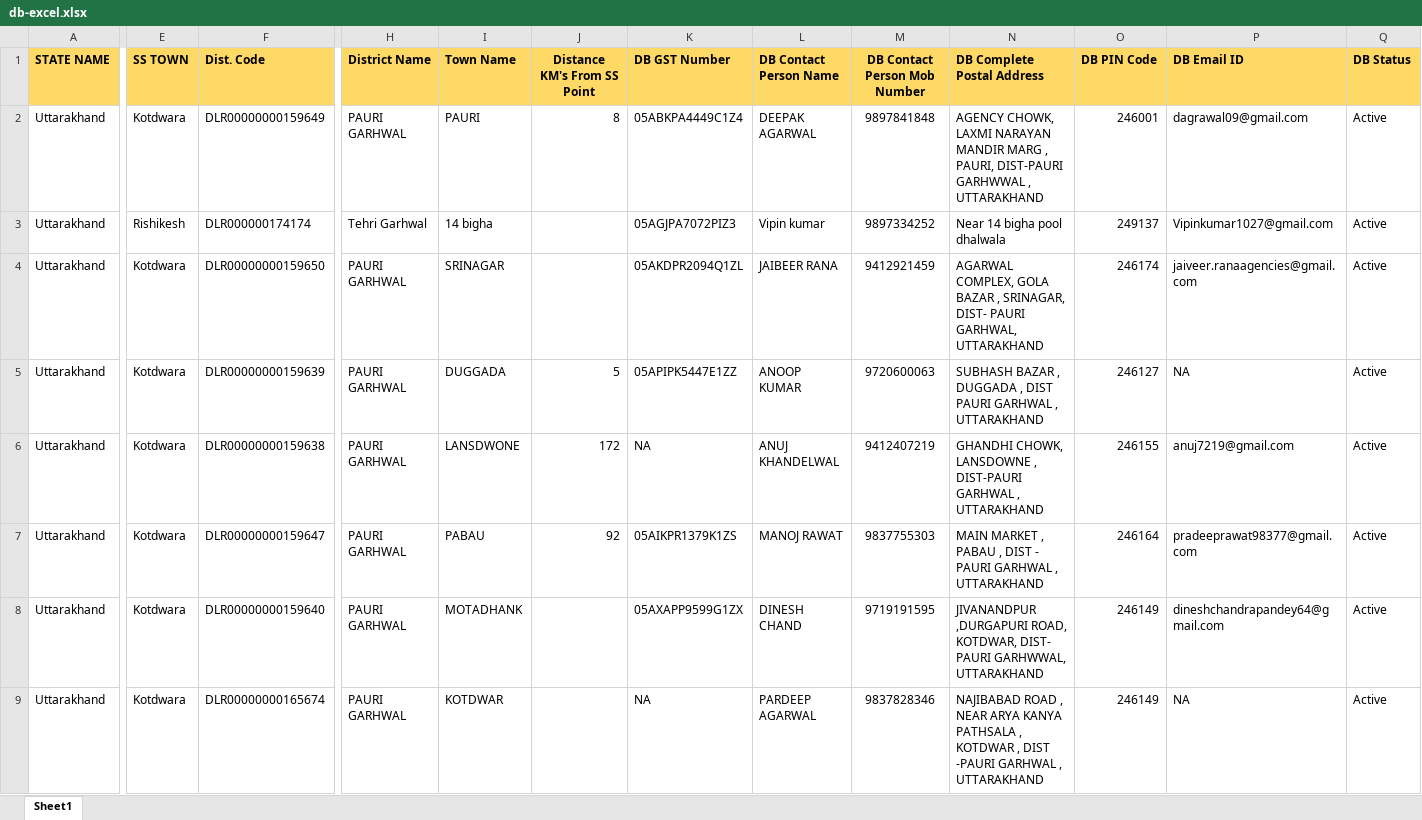
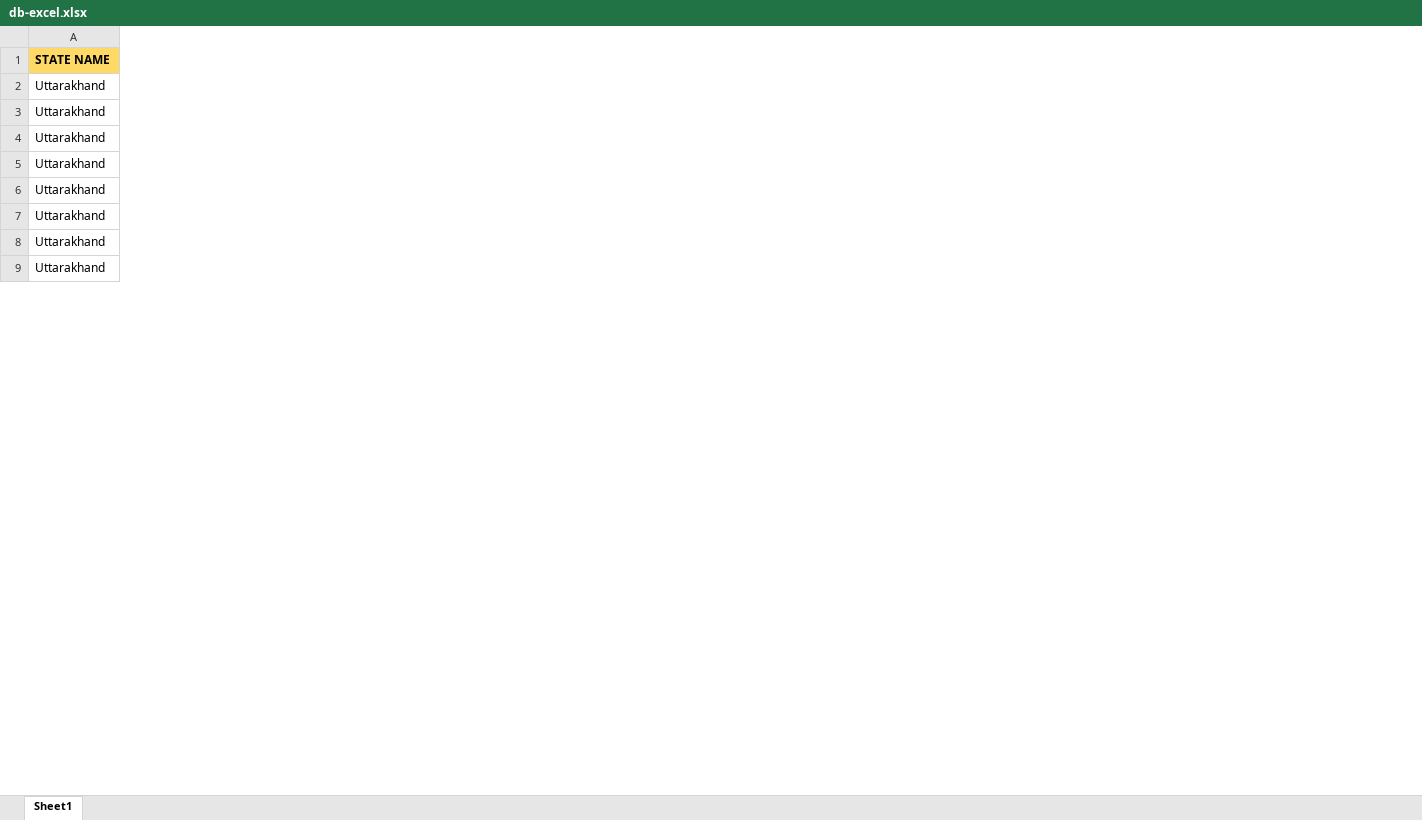
Before and after one commit to Subhash511/PriyaGold_Stock, an Excel workbook: Data/db-excel.xlsx, sheet Sheet1, drawn as a sheet; only a part is shown, gaps mark what is left out; values as stored, in another font and other column widths than the file's, no borders; the diff covers the shown part only; the diff names each change by its address in the sheet, - before the commit and + after, or states it on an @@ line.

```diff
--- a/Data/db-excel.xlsx (sheet Sheet1)
+++ b/Data/db-excel.xlsx (sheet Sheet1)
@@ column E (SS TOWN) hidden, rows 2-9: Kotdwara | Rishikesh | Kotdwara | Kotdwara | Kotdwara | Kotdwara | Kotdwara | Kotdwara @@
@@ column F (Dist. Code) hidden, rows 2-9: DLR00000000159649 | DLR000000174174 | DLR00000000159650 | DLR00000000159639 | DLR00000000159638 | DLR00000000159647 | DLR00000000159640 | DLR00000000165674 @@
@@ column H (District Name) hidden, rows 2-9: PAURI GARHWAL | Tehri Garhwal | PAURI GARHWAL | PAURI GARHWAL | PAURI GARHWAL | PAURI GARHWAL | PAURI GARHWAL | PAURI GARHWAL @@
@@ column I (Town Name) hidden, rows 2-9: PAURI | 14 bigha | SRINAGAR | DUGGADA | LANSDWONE | PABAU | MOTADHANK | KOTDWAR @@
@@ column J (Distance KM's From SS Point) hidden, rows 2-7: 8 |  |  | 5 | 172 | 92 @@
@@ column K (DB GST Number) hidden, rows 2-9: 05ABKPA4449C1Z4 | 05AGJPA7072PIZ3 | 05AKDPR2094Q1ZL | 05APIPK5447E1ZZ | NA | 05AIKPR1379K1ZS | 05AXAPP9599G1ZX | NA @@
@@ column L (DB Contact Person Name) hidden, rows 2-9: DEEPAK AGARWAL | Vipin kumar | JAIBEER RANA | ANOOP KUMAR | ANUJ KHANDELWAL | MANOJ RAWAT | DINESH CHAND | PARDEEP AGARWAL @@
@@ column M (DB Contact Person Mob Number) hidden, rows 2-9: 9897841848 | 9897334252 | 9412921459 | 9720600063 | 9412407219 | 9837755303 | 9719191595 | 9837828346 @@
@@ column N (DB Complete Postal Address) hidden, rows 2-9: AGENCY CHOWK, LAXMI NARAYAN MANDIR MARG , PAURI, DIST-PAURI GARHWWAL , UTTARAKHAND | Near 14 bigha pool dhalwala | AGARWAL COMPLEX, GOLA BAZAR , SRINAGAR, DIST- PAURI GARHWAL, UTTARAKHAND | SUBHASH BAZAR , DUGGADA , DIST PAURI GARHWAL , UTTARAKHAND | GHANDHI CHOWK, LANSDOWNE , DIST-PAURI GARHWAL , UTTARAKHAND | MAIN MARKET , PABAU , DIST - PAURI GARHWAL , UTTARAKHAND | JIVANANDPUR ,DURGAPURI ROAD, KOTDWAR, DIST- PAURI GARHWWAL, UTTARAKHAND | NAJIBABAD ROAD , NEAR ARYA KANYA PATHSALA , KOTDWAR , DIST -PAURI GARHWAL , UTTARAKHAND @@
@@ column O (DB PIN Code) hidden, rows 2-9: 246001 | 249137 | 246174 | 246127 | 246155 | 246164 | 246149 | 246149 @@
@@ column P (DB Email ID) hidden, rows 2-9: dagrawal09@gmail.com | Vipinkumar1027@gmail.com | jaiveer.ranaagencies@gmail.com | NA | anuj7219@gmail.com | pradeeprawat98377@gmail.com | dineshchandrapandey64@gmail.com | NA @@
@@ column Q (DB Status) hidden, rows 2-9: all Active @@
```
Also changed, not shown: 1 removed column and 1 edited cell elsewhere in this sheet, 3 other files.
